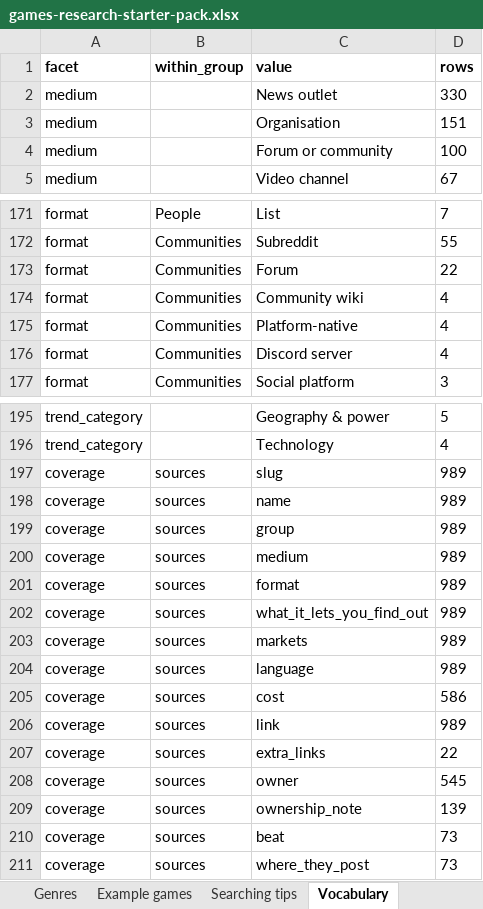
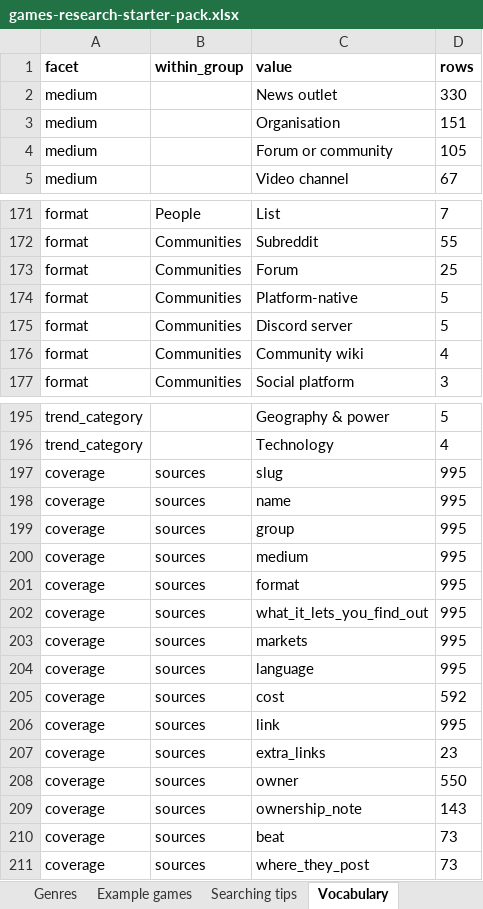
Before and after one commit to itsmepants2/games-research-starter-pack-data, an Excel workbook: games-research-starter-pack.xlsx, sheet Vocabulary, drawn as a sheet; only a part is shown, gaps mark what is left out; values as stored, in another font and other column widths than the file's, no borders; removed rows and columns are numbered as before the commit, all else as after; the diff covers the shown part only; the diff names each change by its address in the sheet, - before the commit and + after, or states it on an @@ line.

Commit message:
Update the data as of 2026-11-03
995 sources, 12 markets, 50 trends, 38 platforms, 30 genres.

Copied from public/downloads/ by scripts/build-mirror.mjs in the site
repository. Every count in the README is read from data/downloads.json rather
than typed, so it describes the files beside it.

```diff
--- a/games-research-starter-pack.xlsx (sheet Vocabulary)
+++ b/games-research-starter-pack.xlsx (sheet Vocabulary)
-D4 (rows): 100
+D4 (rows): 105
-D173 (rows): 22
+D173 (rows): 25
+row 174: format | Communities | Platform-native | 5
+row 175: format | Communities | Discord server | 5
-row 175: format | Communities | Platform-native | 4
-row 176: format | Communities | Discord server | 4
-D197:D204 (rows): 989
+D197:D204 (rows): 995
-D205 (rows): 586
+D205 (rows): 592
-D206 (rows): 989
+D206 (rows): 995
-D207 (rows): 22
+D207 (rows): 23
-D208 (rows): 545
+D208 (rows): 550
-D209 (rows): 139
+D209 (rows): 143
```
Also changed, not shown: 2 added rows, 2 removed rows and 8 edited cells elsewhere in this sheet, sheet Sources, sheet Read me, 6 other files.
